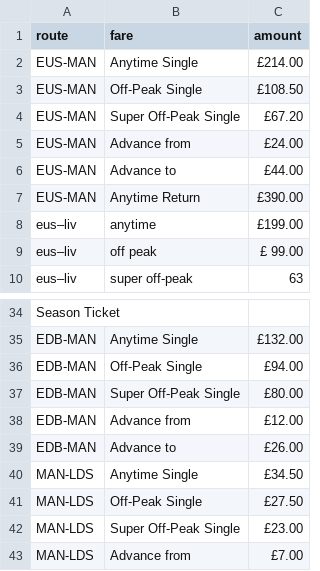
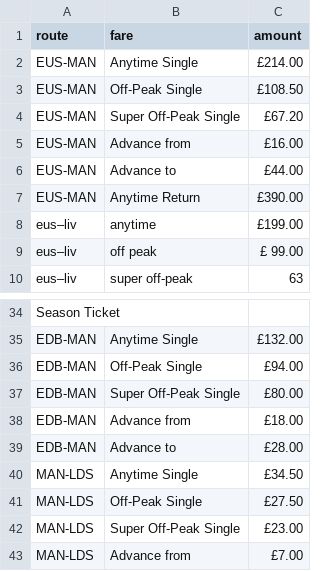
Before and after one commit to Wasif4life786/trains-of-thought, a CSV file: data/raw/rail/fares.csv, drawn as a sheet; only a part is shown, gaps mark what is left out; the diff covers the shown part only.

```diff
--- a/data/raw/rail/fares.csv
+++ b/data/raw/rail/fares.csv
@@ -4,3 +4,3 @@ EUS-MAN,Off-Peak Single,£108.50
 EUS-MAN,Super Off-Peak Single,£67.20
-EUS-MAN,Advance from,£24.00
+EUS-MAN,Advance from,£16.00
 EUS-MAN,Advance to,£44.00
@@ -37,4 +37,4 @@ EDB-MAN,Off-Peak Single,£94.00
 EDB-MAN,Super Off-Peak Single,£80.00
-EDB-MAN,Advance from,£12.00
-EDB-MAN,Advance to,£26.00
+EDB-MAN,Advance from,£18.00
+EDB-MAN,Advance to,£28.00
 MAN-LDS,Anytime Single,£34.50
```
Also changed, not shown: 25 added rows elsewhere in this file, 9 other files.
